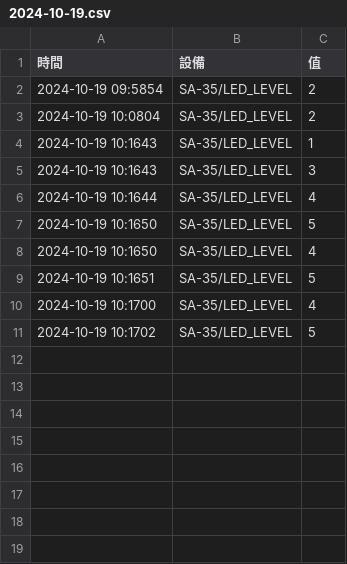
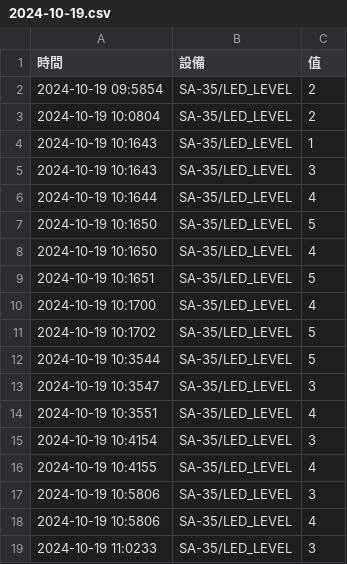
Before and after one commit to DrWolf0701/DrWolf0701, a CSV file: lesson15/computer/data/2024-10-19.csv, drawn as a sheet; the diff names each change by its address in the sheet, - before the commit and + after, or states it on an @@ line.

```diff
--- a/lesson15/computer/data/2024-10-19.csv
+++ b/lesson15/computer/data/2024-10-19.csv
+row 12: 2024-10-19 10:3544 | SA-35/LED_LEVEL | 5
+row 13: 2024-10-19 10:3547 | SA-35/LED_LEVEL | 3
+row 14: 2024-10-19 10:3551 | SA-35/LED_LEVEL | 4
+row 15: 2024-10-19 10:4154 | SA-35/LED_LEVEL | 3
+row 16: 2024-10-19 10:4155 | SA-35/LED_LEVEL | 4
+row 17: 2024-10-19 10:5806 | SA-35/LED_LEVEL | 3
+row 18: 2024-10-19 10:5806 | SA-35/LED_LEVEL | 4
+row 19: 2024-10-19 11:0233 | SA-35/LED_LEVEL | 3
```
Also changed, not shown: 2 other files.
